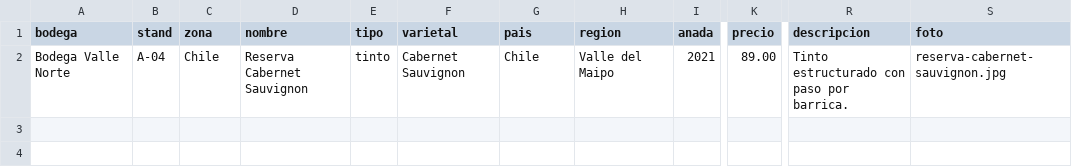
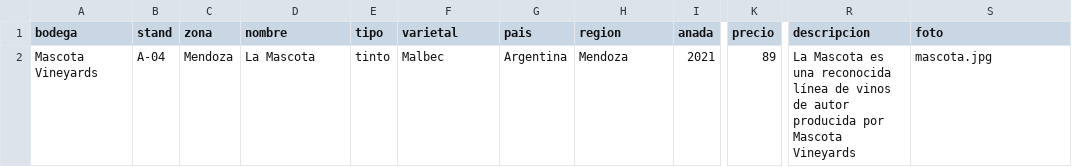
Before and after one commit to dcondor800/vinos, a CSV file: docs/plantilla-catalogo.csv, drawn as a sheet; only a part is shown, gaps mark what is left out; the diff names each change by its address in the sheet, - before the commit and + after, or states it on an @@ line.

```diff
--- a/docs/plantilla-catalogo.csv
+++ b/docs/plantilla-catalogo.csv
-A2 (bodega): Bodega Valle Norte
+A2 (bodega): Mascota Vineyards
-C2 (zona): Chile
+C2 (zona): Mendoza
-D2 (nombre): Reserva Cabernet Sauvignon
+D2 (nombre): La Mascota
-F2 (varietal): Cabernet Sauvignon
+F2 (varietal): Malbec
-G2 (pais): Chile
+G2 (pais): Argentina
-H2 (region): Valle del Maipo
+H2 (region): Mendoza
-K2 (precio): 89.00
+K2 (precio): 89
-R2 (descripcion): Tinto estructurado con paso por barrica.
+R2 (descripcion): La Mascota es una reconocida línea de vinos de autor producida por Mascota Vineyards
-S2 (foto): reserva-cabernet-sauvignon.jpg
+S2 (foto): mascota.jpg
```
Also changed, not shown: 3 other files.
